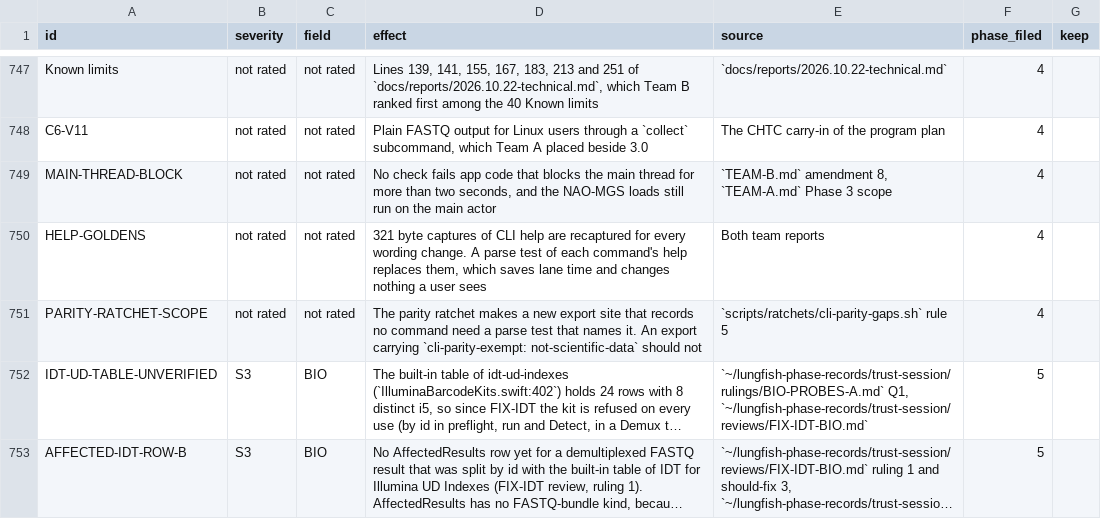
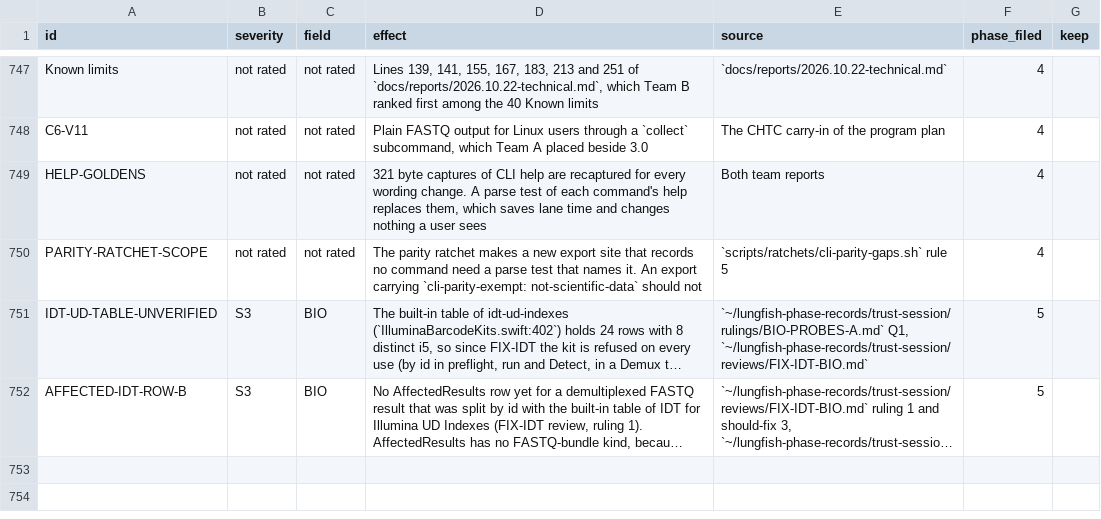
Before and after one commit to dhoconno/lungfish-genome-explorer, a TSV file: docs/plans/backlog-later.tsv, drawn as a sheet; only a part is shown, gaps mark what is left out; long unchanged cells end in ….

```diff
--- a/docs/plans/backlog-later.tsv
+++ b/docs/plans/backlog-later.tsv
@@ -748,3 +748,2 @@ Known limits	not rated	not rated	Lines 139, 141, 155, 167, 183, 213 and 251 of `
 C6-V11	not rated	not rated	Plain FASTQ output for Linux users through a `collect` subcommand, which Team A placed beside 3.0	The CHTC carry-in of the program plan	4	
-MAIN-THREAD-BLOCK	not rated	not rated	No check fails app code that blocks the main thread for more than two seconds, and the NAO-MGS loads still run on the main actor	`TEAM-B.md` amendment 8, `TEAM-A.md` Phase 3 scope	4	
 HELP-GOLDENS	not rated	not rated	321 byte captures of CLI help are recaptured for every wording change. A parse test of each command's help replaces them, which saves lane time and changes nothing a user sees	Both team reports	4	
```
Also changed, not shown: 1 other file.
